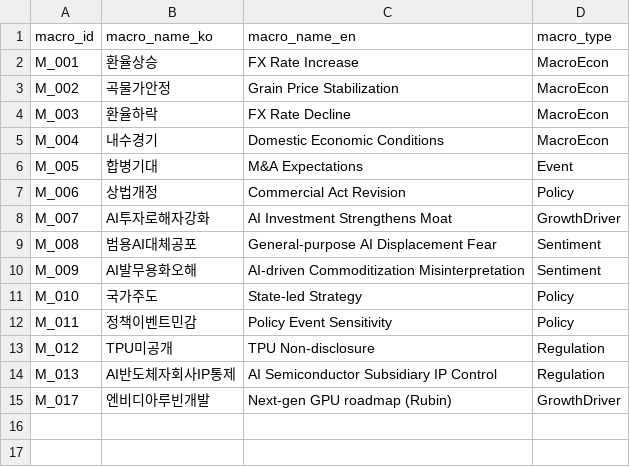
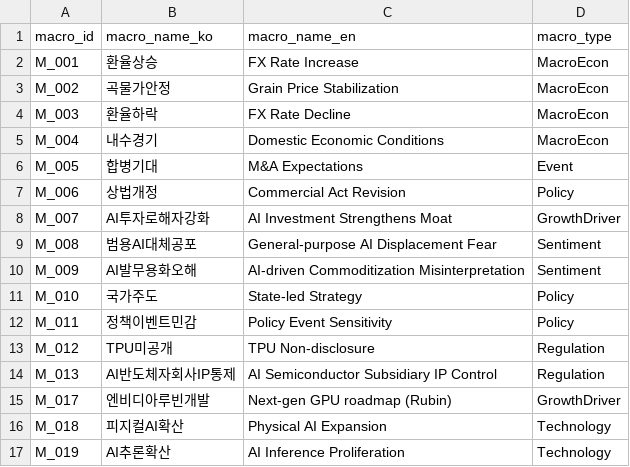
Before and after one commit to kang0302/import_MT, a CSV file: data/ssot/macro_ssot.csv, drawn as a sheet.

Commit message:
Update macro_ssot.csv

```diff
--- a/data/ssot/macro_ssot.csv
+++ b/data/ssot/macro_ssot.csv
@@ -15 +15,3 @@ M_013,AI반도체자회사IP통제,AI Semiconductor Subsidiary IP Control,Regula
 M_017,엔비디아루빈개발,Next-gen GPU roadmap (Rubin),GrowthDriver
+M_018,피지컬AI확산,Physical AI Expansion,Technology
+M_019,AI추론확산,AI Inference Proliferation,Technology
```
